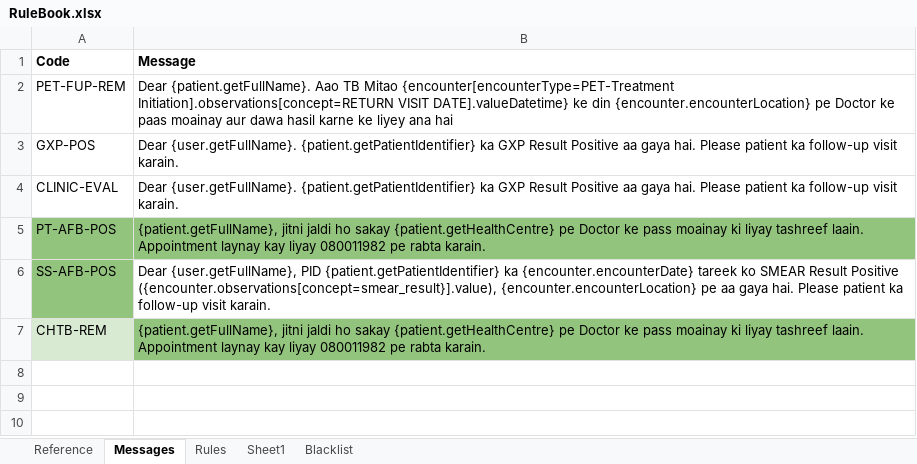
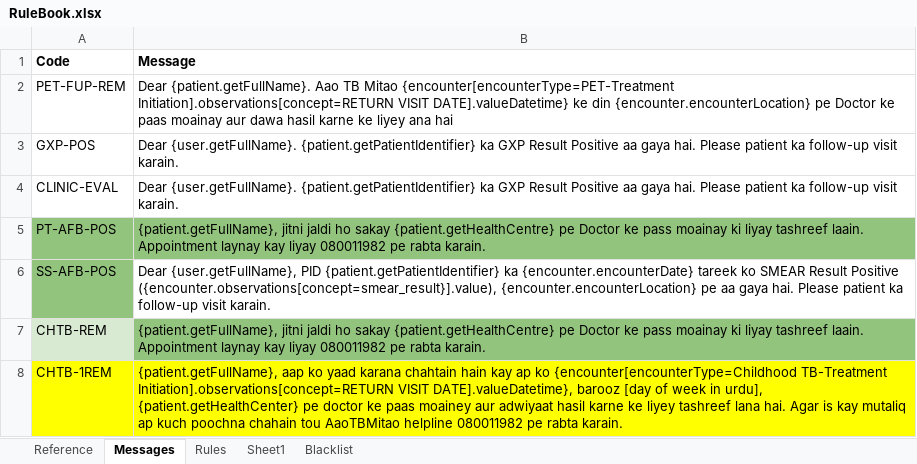
Before and after one commit to InteractiveHealthSolutions/gfatm-notifications-sms, an Excel workbook: src/main/resources/rules/RuleBook.xlsx, sheet Messages, drawn as a sheet; values as stored, in another font and other column widths than the file's, no borders; the diff names each change by its address in the sheet, - before the commit and + after, or states it on an @@ line.

Commit message:
adding code for day in urdu. commiting sms send line.

```diff
--- a/src/main/resources/rules/RuleBook.xlsx (sheet Messages)
+++ b/src/main/resources/rules/RuleBook.xlsx (sheet Messages)
+row 8: CHTB-1REM | {patient.getFullName}, aap ko yaad karana chahtain hain kay ap ko {encounter[encounterType=Childhood TB-Treatment Initiation].observations[concept=RETURN VISIT DATE].valueDatetime}, barooz [day of week in urdu], {patient.getHealthCenter} pe doctor ke paas moainey aur adwiyaat hasil karne ke liyey tashreef lana hai. Agar is kay mutaliq ap kuch poochna chahain tou AaoTBMitao helpline 080011982 pe rabta karain.
```
Also changed, not shown: sheet Sheet1, sheet Rules, 4 other files.
